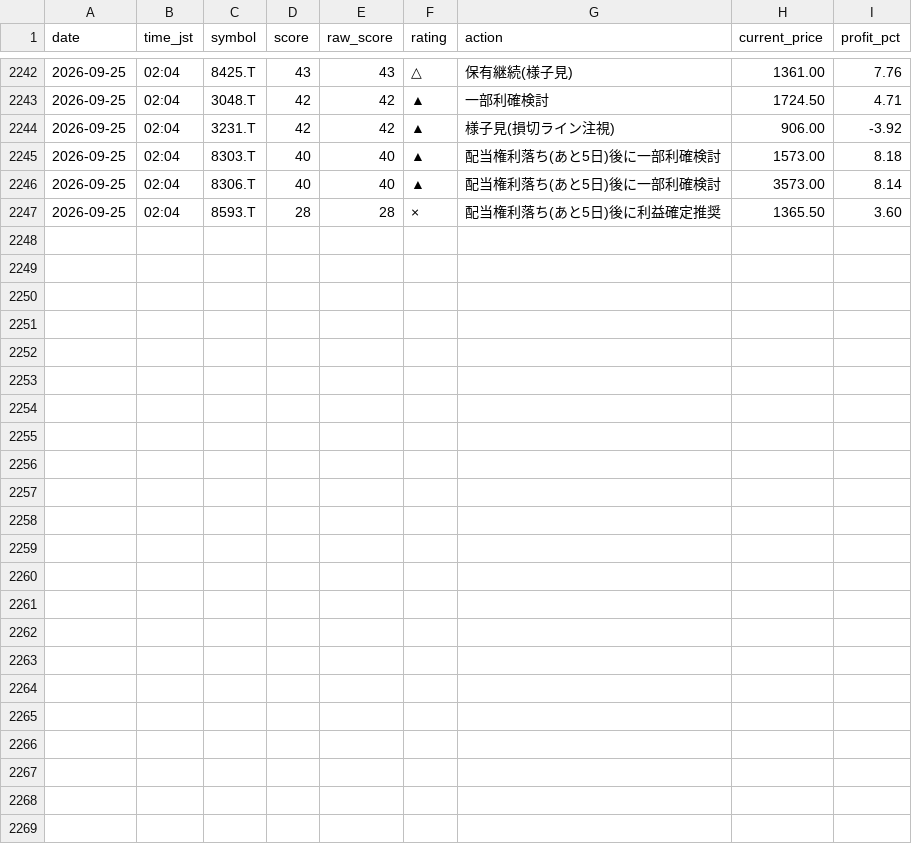
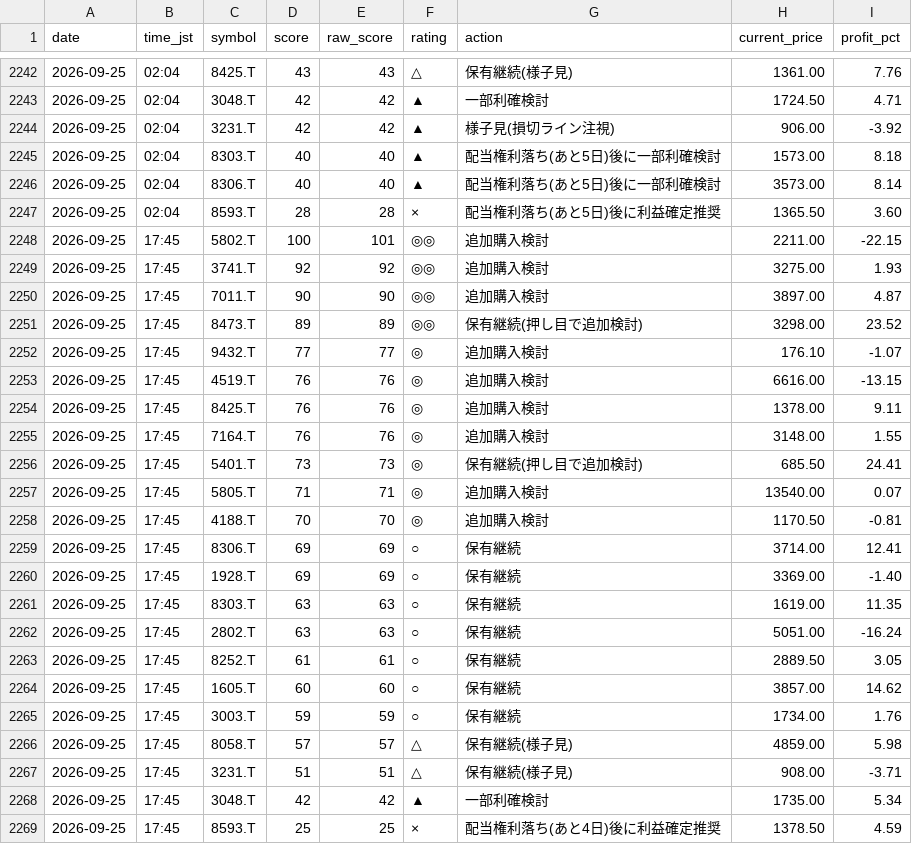
Before and after one commit to Maruko27o/stock-portfolio-analyzer, a CSV file: data/judgment_log.csv, drawn as a sheet; only a part is shown, gaps mark what is left out; the diff names each change by its address in the sheet, - before the commit and + after, or states it on an @@ line.

```diff
--- a/data/judgment_log.csv
+++ b/data/judgment_log.csv
+row 2248: 2026-09-25 | 17:45 | 5802.T | 100 | 101 | ◎◎ | 追加購入検討 | 2211.00 | -22.15
+row 2249: 2026-09-25 | 17:45 | 3741.T | 92 | 92 | ◎◎ | 追加購入検討 | 3275.00 | 1.93
+row 2250: 2026-09-25 | 17:45 | 7011.T | 90 | 90 | ◎◎ | 追加購入検討 | 3897.00 | 4.87
+row 2251: 2026-09-25 | 17:45 | 8473.T | 89 | 89 | ◎◎ | 保有継続(押し目で追加検討) | 3298.00 | 23.52
+row 2252: 2026-09-25 | 17:45 | 9432.T | 77 | 77 | ◎ | 追加購入検討 | 176.10 | -1.07
+row 2253: 2026-09-25 | 17:45 | 4519.T | 76 | 76 | ◎ | 追加購入検討 | 6616.00 | -13.15
+row 2254: 2026-09-25 | 17:45 | 8425.T | 76 | 76 | ◎ | 追加購入検討 | 1378.00 | 9.11
+row 2255: 2026-09-25 | 17:45 | 7164.T | 76 | 76 | ◎ | 追加購入検討 | 3148.00 | 1.55
+row 2256: 2026-09-25 | 17:45 | 5401.T | 73 | 73 | ◎ | 保有継続(押し目で追加検討) | 685.50 | 24.41
+row 2257: 2026-09-25 | 17:45 | 5805.T | 71 | 71 | ◎ | 追加購入検討 | 13540.00 | 0.07
+row 2258: 2026-09-25 | 17:45 | 4188.T | 70 | 70 | ◎ | 追加購入検討 | 1170.50 | -0.81
+row 2259: 2026-09-25 | 17:45 | 8306.T | 69 | 69 | ○ | 保有継続 | 3714.00 | 12.41
+row 2260: 2026-09-25 | 17:45 | 1928.T | 69 | 69 | ○ | 保有継続 | 3369.00 | -1.40
+row 2261: 2026-09-25 | 17:45 | 8303.T | 63 | 63 | ○ | 保有継続 | 1619.00 | 11.35
+row 2262: 2026-09-25 | 17:45 | 2802.T | 63 | 63 | ○ | 保有継続 | 5051.00 | -16.24
+row 2263: 2026-09-25 | 17:45 | 8252.T | 61 | 61 | ○ | 保有継続 | 2889.50 | 3.05
+row 2264: 2026-09-25 | 17:45 | 1605.T | 60 | 60 | ○ | 保有継続 | 3857.00 | 14.62
+row 2265: 2026-09-25 | 17:45 | 3003.T | 59 | 59 | ○ | 保有継続 | 1734.00 | 1.76
+row 2266: 2026-09-25 | 17:45 | 8058.T | 57 | 57 | △ | 保有継続(様子見) | 4859.00 | 5.98
+row 2267: 2026-09-25 | 17:45 | 3231.T | 51 | 51 | △ | 保有継続(様子見) | 908.00 | -3.71
+row 2268: 2026-09-25 | 17:45 | 3048.T | 42 | 42 | ▲ | 一部利確検討 | 1735.00 | 5.34
+row 2269: 2026-09-25 | 17:45 | 8593.T | 25 | 25 | × | 配当権利落ち(あと4日)後に利益確定推奨 | 1378.50 | 4.59
```
Also changed, not shown: data/subscore_log.csv.
